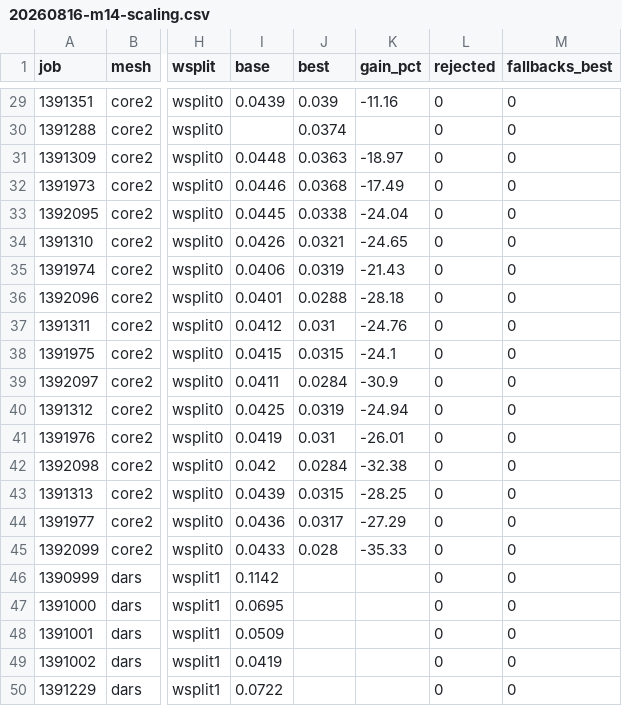
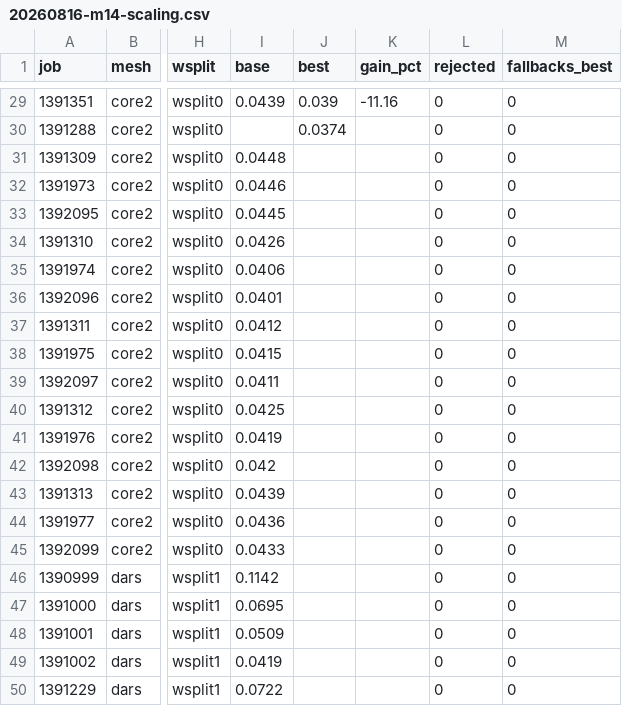
Before and after one commit to koldunovn/fesom_kokkos, a CSV file: docs/plans/20260816-m14-scaling.csv, drawn as a sheet; only a part is shown, gaps mark what is left out; the diff covers the shown part only; the diff names each change by its address in the sheet, - before the commit and + after, or states it on an @@ line.

```diff
--- a/docs/plans/20260816-m14-scaling.csv
+++ b/docs/plans/20260816-m14-scaling.csv
-J31 (best): 0.0363
+J31 (best): (empty)
-K31 (gain_pct): -18.97
+K31 (gain_pct): (empty)
-J32 (best): 0.0368
+J32 (best): (empty)
-K32 (gain_pct): -17.49
+K32 (gain_pct): (empty)
-J33 (best): 0.0338
+J33 (best): (empty)
-K33 (gain_pct): -24.04
+K33 (gain_pct): (empty)
-J34 (best): 0.0321
+J34 (best): (empty)
-K34 (gain_pct): -24.65
+K34 (gain_pct): (empty)
-J35 (best): 0.0319
+J35 (best): (empty)
-K35 (gain_pct): -21.43
+K35 (gain_pct): (empty)
-J36 (best): 0.0288
+J36 (best): (empty)
-K36 (gain_pct): -28.18
+K36 (gain_pct): (empty)
-J37 (best): 0.031
+J37 (best): (empty)
-K37 (gain_pct): -24.76
+K37 (gain_pct): (empty)
-J38 (best): 0.0315
+J38 (best): (empty)
-K38 (gain_pct): -24.1
+K38 (gain_pct): (empty)
-J39 (best): 0.0284
+J39 (best): (empty)
-K39 (gain_pct): -30.9
+K39 (gain_pct): (empty)
-J40 (best): 0.0319
+J40 (best): (empty)
-K40 (gain_pct): -24.94
+K40 (gain_pct): (empty)
-J41 (best): 0.031
+J41 (best): (empty)
-K41 (gain_pct): -26.01
+K41 (gain_pct): (empty)
-J42 (best): 0.0284
+J42 (best): (empty)
-K42 (gain_pct): -32.38
+K42 (gain_pct): (empty)
-J43 (best): 0.0315
+J43 (best): (empty)
-K43 (gain_pct): -28.25
+K43 (gain_pct): (empty)
-J44 (best): 0.0317
+J44 (best): (empty)
-K44 (gain_pct): -27.29
+K44 (gain_pct): (empty)
-J45 (best): 0.028
+J45 (best): (empty)
-K45 (gain_pct): -35.33
+K45 (gain_pct): (empty)
```
Also changed, not shown: 10 added rows elsewhere in this file, 1 other file.
